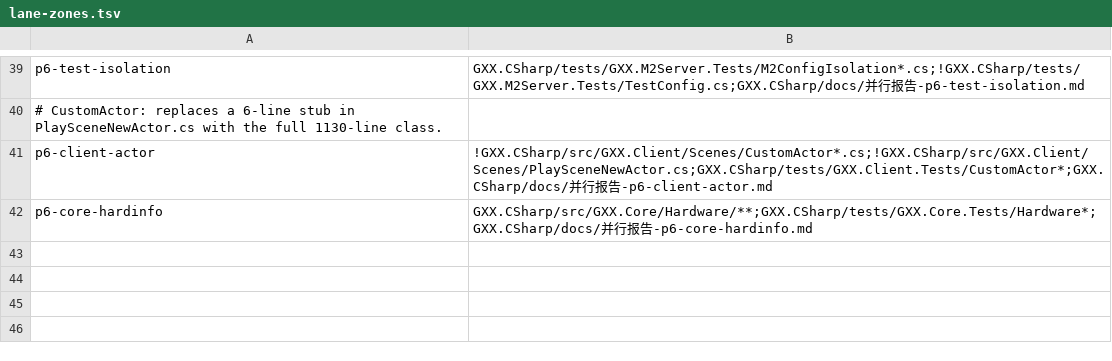
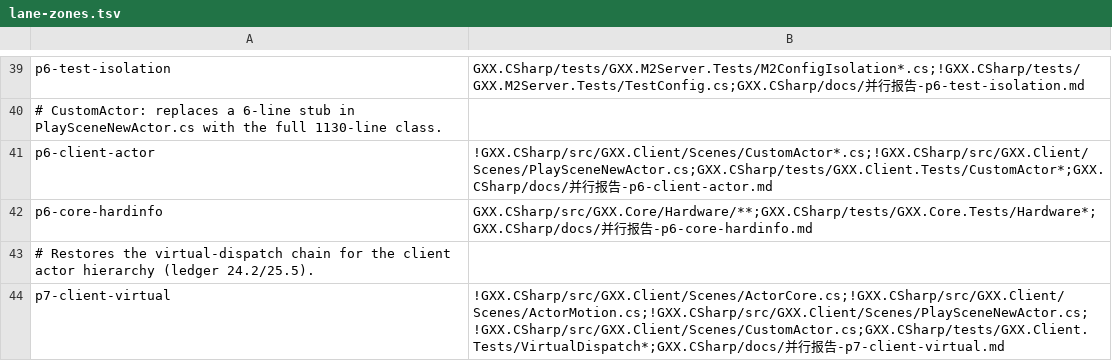
Before and after one commit to cnksss/GxxM2, a TSV file: GXX.CSharp/tools/lane-zones.tsv, drawn as a sheet; only a part is shown, gaps mark what is left out; the diff names each change by its address in the sheet, - before the commit and + after, or states it on an @@ line.

Commit message:
分区表：新增 p7-client-virtual（恢复客户端 actor 继承链虚分派）

```diff
--- a/GXX.CSharp/tools/lane-zones.tsv
+++ b/GXX.CSharp/tools/lane-zones.tsv
+row 43: # Restores the virtual-dispatch chain for the client actor hierarchy (ledger 24.2/25.5).
+row 44: p7-client-virtual | !GXX.CSharp/src/GXX.Client/Scenes/ActorCore.cs;!GXX.CSharp/src/GXX.Client/Scenes/ActorMotion.cs;!GXX.CSharp/src/GXX.Client/Scenes/PlaySceneNewActor.cs;!GXX.CSharp/src/GXX.Client/Scenes/CustomActor.cs;GXX.CSharp/tests/GXX.Client.Tests/VirtualDispatch*;GXX.CSharp/docs/并行报告-p7-client-virtual.md
```
